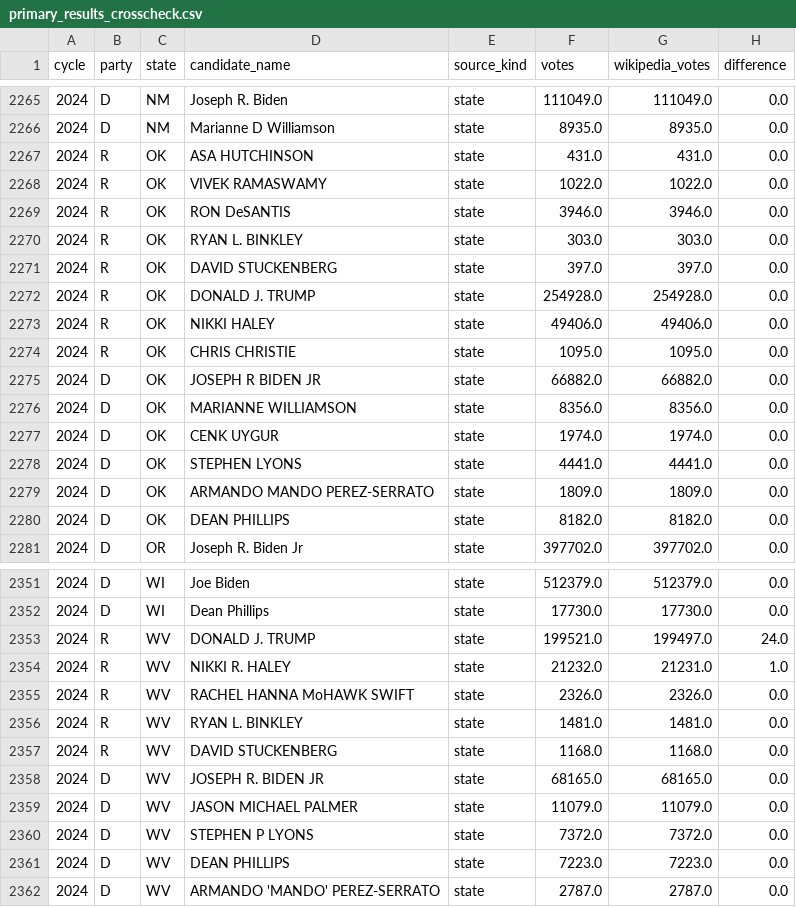
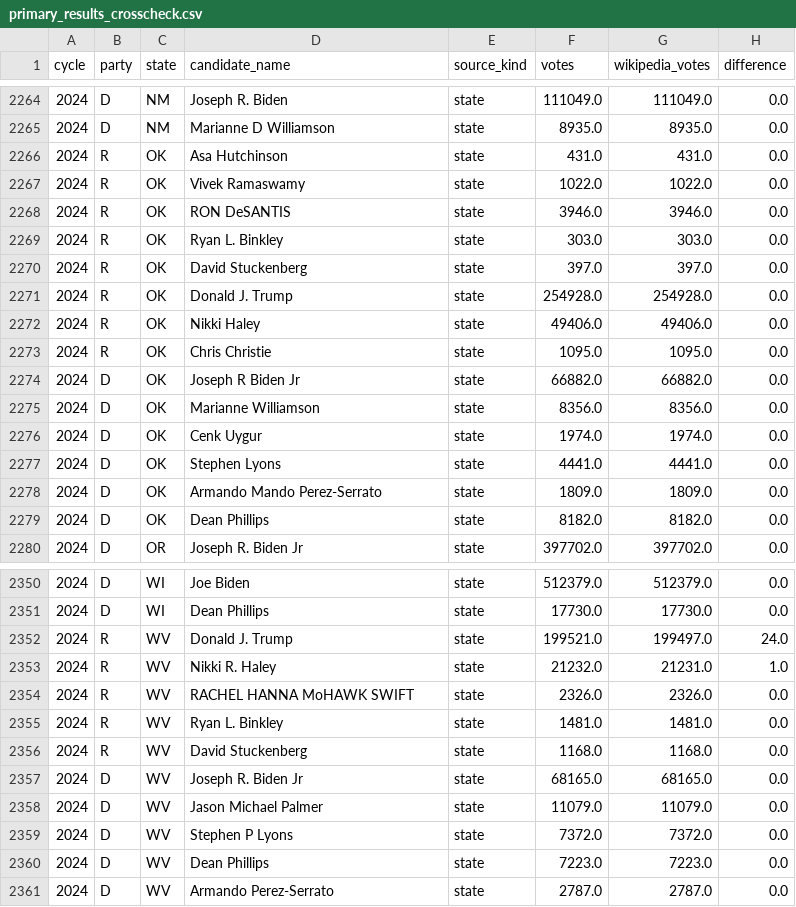
Before and after one commit to vrraiv/earlyreturns, a CSV file: data/interim/primary_results_crosscheck.csv, drawn as a sheet; only a part is shown, gaps mark what is left out; the diff covers the shown part only.

```diff
--- a/data/interim/primary_results_crosscheck.csv
+++ b/data/interim/primary_results_crosscheck.csv
@@ -2266,16 +2265,16 @@ cycle,party,state,candidate_name,source_kind,votes,wikipedia_votes,difference
 2024,D,NM,Marianne D Williamson,state,8935.0,8935.0,0.0
-2024,R,OK,ASA HUTCHINSON,state,431.0,431.0,0.0
-2024,R,OK,VIVEK RAMASWAMY,state,1022.0,1022.0,0.0
+2024,R,OK,Asa Hutchinson,state,431.0,431.0,0.0
+2024,R,OK,Vivek Ramaswamy,state,1022.0,1022.0,0.0
 2024,R,OK,RON DeSANTIS,state,3946.0,3946.0,0.0
-2024,R,OK,RYAN L. BINKLEY,state,303.0,303.0,0.0
-2024,R,OK,DAVID STUCKENBERG,state,397.0,397.0,0.0
-2024,R,OK,DONALD J. TRUMP,state,254928.0,254928.0,0.0
-2024,R,OK,NIKKI HALEY,state,49406.0,49406.0,0.0
-2024,R,OK,CHRIS CHRISTIE,state,1095.0,1095.0,0.0
-2024,D,OK,JOSEPH R BIDEN JR,state,66882.0,66882.0,0.0
-2024,D,OK,MARIANNE WILLIAMSON,state,8356.0,8356.0,0.0
-2024,D,OK,CENK UYGUR,state,1974.0,1974.0,0.0
-2024,D,OK,STEPHEN LYONS,state,4441.0,4441.0,0.0
-2024,D,OK,ARMANDO MANDO PEREZ-SERRATO,state,1809.0,1809.0,0.0
-2024,D,OK,DEAN PHILLIPS,state,8182.0,8182.0,0.0
+2024,R,OK,Ryan L. Binkley,state,303.0,303.0,0.0
+2024,R,OK,David Stuckenberg,state,397.0,397.0,0.0
+2024,R,OK,Donald J. Trump,state,254928.0,254928.0,0.0
+2024,R,OK,Nikki Haley,state,49406.0,49406.0,0.0
+2024,R,OK,Chris Christie,state,1095.0,1095.0,0.0
+2024,D,OK,Joseph R Biden Jr,state,66882.0,66882.0,0.0
+2024,D,OK,Marianne Williamson,state,8356.0,8356.0,0.0
+2024,D,OK,Cenk Uygur,state,1974.0,1974.0,0.0
+2024,D,OK,Stephen Lyons,state,4441.0,4441.0,0.0
+2024,D,OK,Armando Mando Perez-Serrato,state,1809.0,1809.0,0.0
+2024,D,OK,Dean Phillips,state,8182.0,8182.0,0.0
 2024,D,OR,Joseph R. Biden Jr,state,397702.0,397702.0,0.0
@@ -2352,11 +2351,11 @@ cycle,party,state,candidate_name,source_kind,votes,wikipedia_votes,difference
 2024,D,WI,Dean Phillips,state,17730.0,17730.0,0.0
-2024,R,WV,DONALD J. TRUMP,state,199521.0,199497.0,24.0
-2024,R,WV,NIKKI R. HALEY,state,21232.0,21231.0,1.0
+2024,R,WV,Donald J. Trump,state,199521.0,199497.0,24.0
+2024,R,WV,Nikki R. Haley,state,21232.0,21231.0,1.0
 2024,R,WV,RACHEL HANNA MoHAWK SWIFT,state,2326.0,2326.0,0.0
-2024,R,WV,RYAN L. BINKLEY,state,1481.0,1481.0,0.0
-2024,R,WV,DAVID STUCKENBERG,state,1168.0,1168.0,0.0
-2024,D,WV,JOSEPH R. BIDEN JR,state,68165.0,68165.0,0.0
-2024,D,WV,JASON MICHAEL PALMER,state,11079.0,11079.0,0.0
-2024,D,WV,STEPHEN P LYONS,state,7372.0,7372.0,0.0
-2024,D,WV,DEAN PHILLIPS,state,7223.0,7223.0,0.0
-2024,D,WV,ARMANDO 'MANDO' PEREZ-SERRATO,state,2787.0,2787.0,0.0
+2024,R,WV,Ryan L. Binkley,state,1481.0,1481.0,0.0
+2024,R,WV,David Stuckenberg,state,1168.0,1168.0,0.0
+2024,D,WV,Joseph R. Biden Jr,state,68165.0,68165.0,0.0
+2024,D,WV,Jason Michael Palmer,state,11079.0,11079.0,0.0
+2024,D,WV,Stephen P Lyons,state,7372.0,7372.0,0.0
+2024,D,WV,Dean Phillips,state,7223.0,7223.0,0.0
+2024,D,WV,Armando Perez-Serrato,state,2787.0,2787.0,0.0
```
Also changed, not shown: 1 removed row and 42 edited cells elsewhere in this file, data/interim/primary_calendar.csv, data/interim/primary_results.csv, 6 other files.
